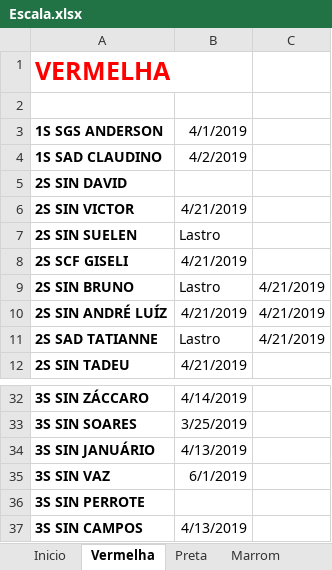
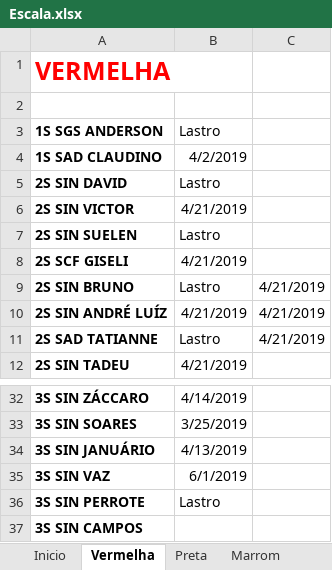
Before and after one commit to coelhocta/Escala, an Excel workbook: Escala.xlsx, sheet Vermelha, drawn as a sheet; only a part is shown, gaps mark what is left out; values as stored, in another font and other column widths than the file's, no borders; the diff names each change by its address in the sheet, - before the commit and + after, or states it on an @@ line.

Commit message:
escala vermelha (Falta resolver intervalo 24h)

```diff
--- a/Escala.xlsx (sheet Vermelha)
+++ b/Escala.xlsx (sheet Vermelha)
-B3: 4/1/2019
+B3: Lastro
-B5: (empty)
+B5: Lastro
-B36: (empty)
+B36: Lastro
-B37: 4/13/2019
+B37: (empty)
```
Also changed, not shown: sheet Marrom, sheet Preta, sheet Roxa, 1 other file.
